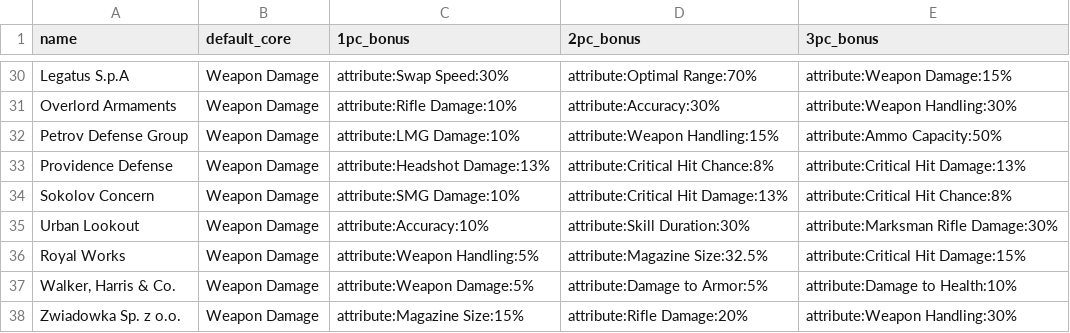
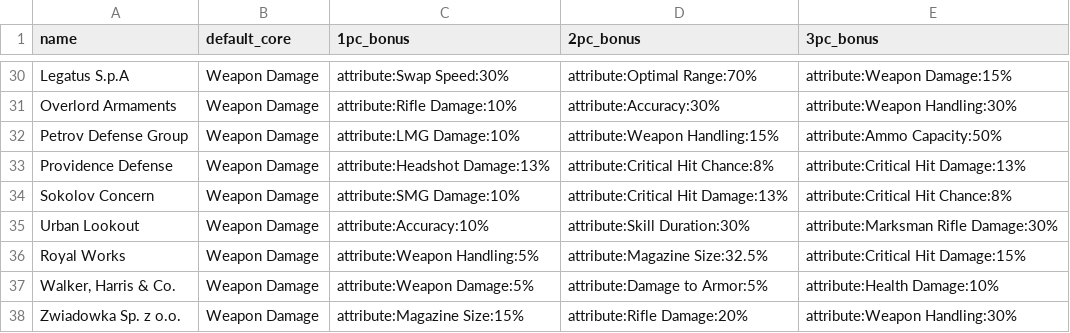
Before and after one commit to div2hub/data, a CSV file: gear/brand_sets.csv, drawn as a sheet; only a part is shown, gaps mark what is left out.

Commit message:
Normalize Health Damage naming across CSVs
Remove "Damage to Health" attribute row — duplicate of "Health Damage".
Fix brand_sets.csv W&H 3pc bonus: Damage to Health → Health Damage.
Fix masks.csv Hollow Man: fixed:Damage to Health → fixed:Health Damage.

```diff
--- a/gear/brand_sets.csv
+++ b/gear/brand_sets.csv
@@ -36,3 +36,3 @@ Urban Lookout,Weapon Damage,attribute:Accuracy:10%,attribute:Skill Duration:30%,
 Royal Works,Weapon Damage,attribute:Weapon Handling:5%,attribute:Magazine Size:32.5%,attribute:Critical Hit Damage:15%
-"Walker, Harris & Co.",Weapon Damage,attribute:Weapon Damage:5%,attribute:Damage to Armor:5%,attribute:Damage to Health:10%
+"Walker, Harris & Co.",Weapon Damage,attribute:Weapon Damage:5%,attribute:Damage to Armor:5%,attribute:Health Damage:10%
 Zwiadowka Sp. z o.o.,Weapon Damage,attribute:Magazine Size:15%,attribute:Rifle Damage:20%,attribute:Weapon Handling:30%
```
Also changed, not shown: attributes.csv, gear/masks.csv.
